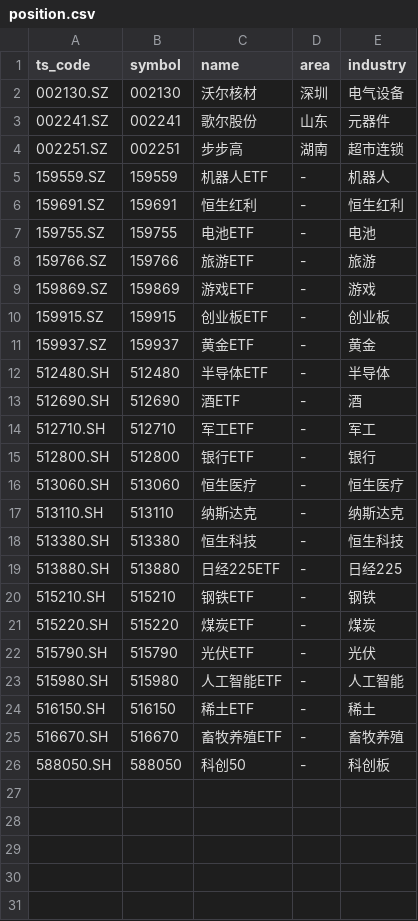
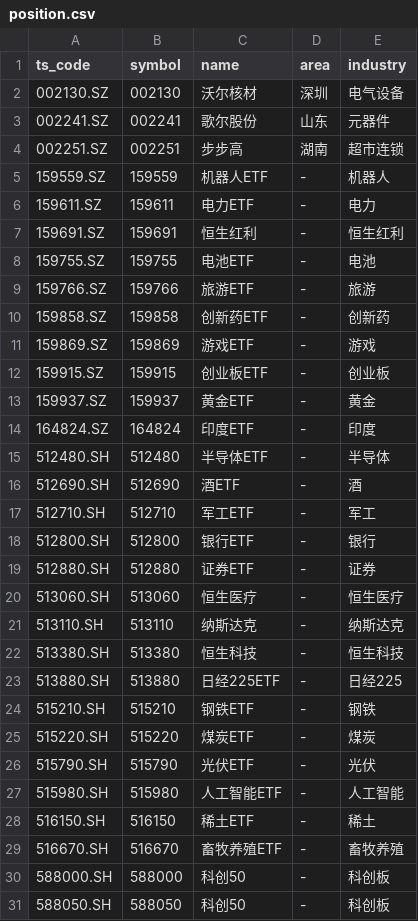
Before and after one commit to lihuanshuai/StockTradebyZ, a CSV file: position.csv, drawn as a sheet; the diff names each change by its address in the sheet, - before the commit and + after, or states it on an @@ line.

Commit message:
在position.csv中添加多个ETF条目，包括电力ETF、创新药ETF、印度ETF、证券ETF和科创50，以扩展股票列表。

```diff
--- a/position.csv
+++ b/position.csv
+row 6: 159611.SZ | 159611 | 电力ETF | - | 电力
+row 10: 159858.SZ | 159858 | 创新药ETF | - | 创新药
+row 14: 164824.SZ | 164824 | 印度ETF | - | 印度
+row 19: 512880.SH | 512880 | 证券ETF | - | 证券
+row 30: 588000.SH | 588000 | 科创50 | - | 科创板
```
